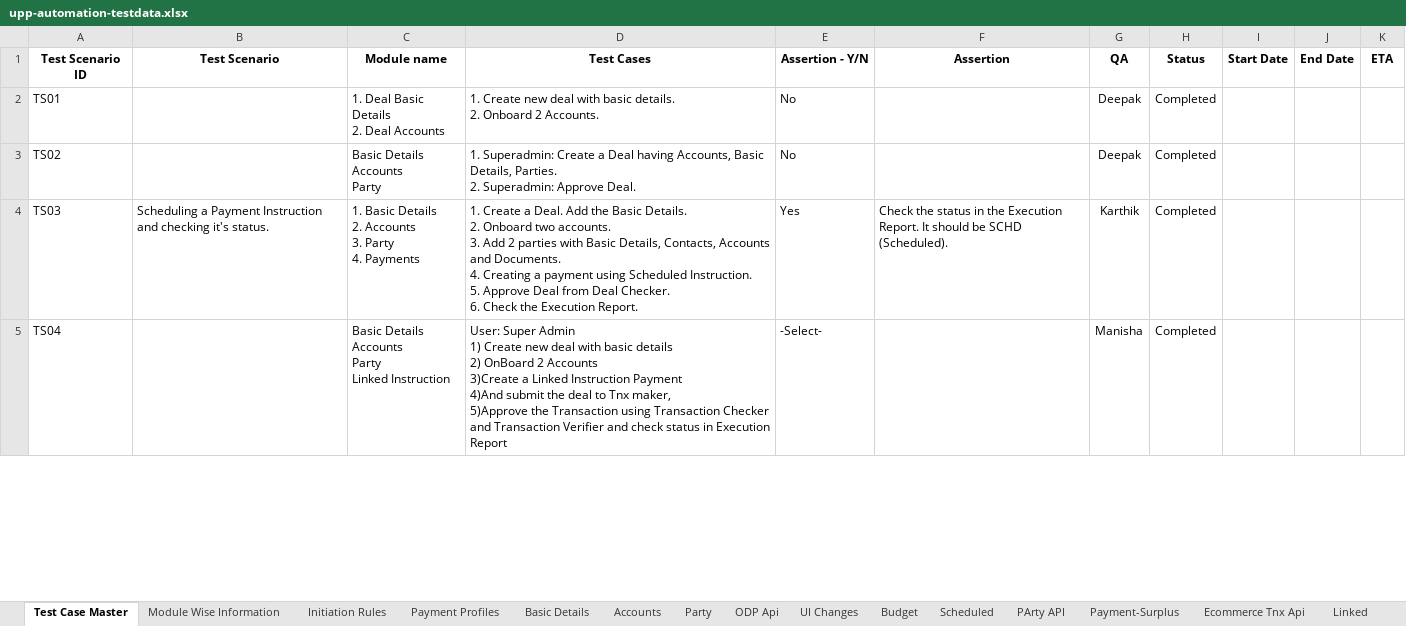
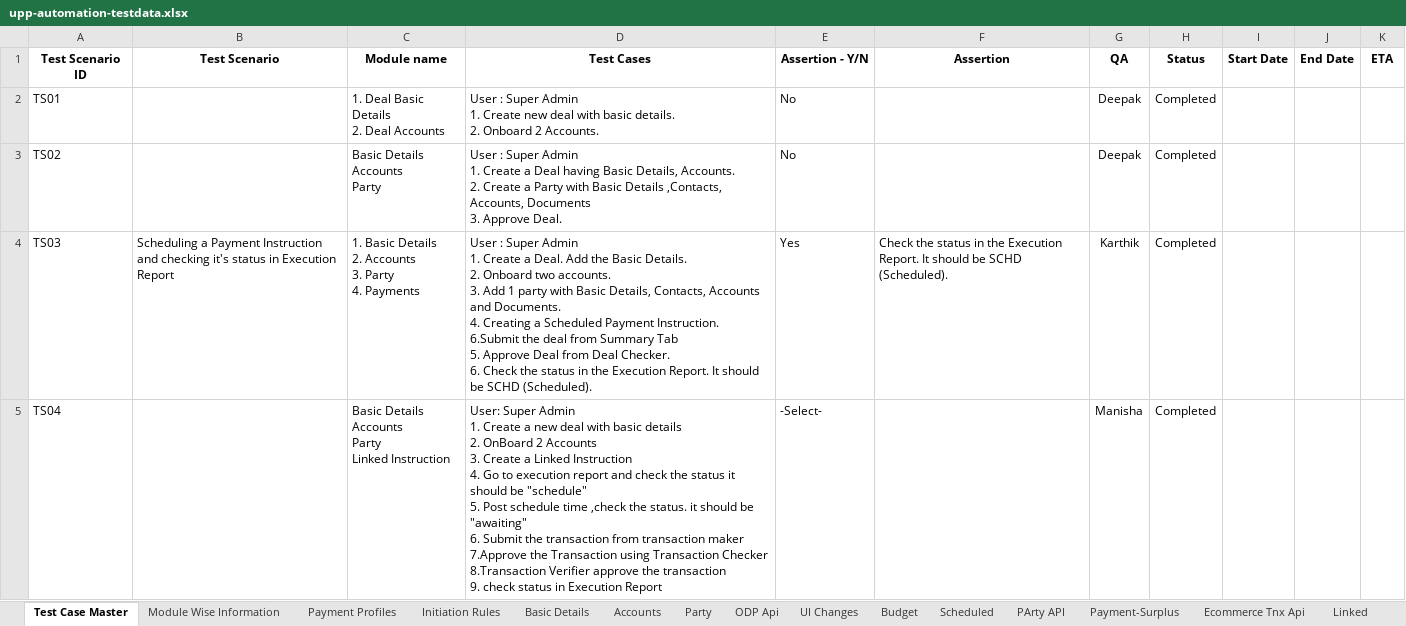
Before and after one commit to deepakdude938/upp, an Excel workbook: src/main/resources/upp-automation-testdata.xlsx, sheet Test Case Master, drawn as a sheet; only a part is shown; values as stored, in another font and other column widths than the file's, no borders; charts and pictures not drawn; ↵ is a line break in a cell; the diff covers the shown part only; the diff names each change by its address in the sheet, - before the commit and + after, or states it on an @@ line.

Commit message:
updated excel

```diff
--- a/src/main/resources/upp-automation-testdata.xlsx (sheet Test Case Master)
+++ b/src/main/resources/upp-automation-testdata.xlsx (sheet Test Case Master)
@@ sheet tab order changed: Test Case Master | Module Wise Information | Payment Profiles | Initiation Rules | Basic Details | Accounts | Party | ODP Api | UI Changes | Budget | Scheduled | PArty API | Payment-Surplus | Ecommerce Tnx Api | Linked @@
-D2 (Test Cases): 1. Create…
+D2 (Test Cases): User : Super Admin ↵ 1. Create…
-D3 (Test Cases): 1. Superadmin: Create a Deal having Accounts, Basic Details, Parties. ↵ 2. Superadmin: Approve Deal.
+D3 (Test Cases): User : Super Admin ↵ 1. Create a Deal having Basic Details, Accounts. ↵ 2. Create a Party with Basic Details ,Contacts, Accounts, Documents ↵ 3. Approve Deal.
-B4 (Test Scenario): …checking it's status.
+B4 (Test Scenario): …checking it's status in Execution Report
-D4 (Test Cases): 1. Create a Deal. Add the Basic Details. ↵ 2. Onboard two accounts. ↵ 3. Add 2 parties with Basic Details, Contacts, Accounts and Documents. ↵ 4. Creating a payment using Scheduled Instruction. ↵ 5. Approve Deal from Deal Checker. ↵ 6. Check the Execution Report.
+D4 (Test Cases): User : Super Admin ↵ 1. Create a Deal. Add the Basic Details. ↵ 2. Onboard two accounts. ↵ 3. Add 1 party with Basic Details, Contacts, Accounts and Documents. ↵ 4. Creating a Scheduled Payment Instruction. ↵ 6.Submit the deal from Summary Tab ↵ 5. Approve Deal from Deal Checker. ↵ 6. Check the status in the Execution Report. It should be SCHD (Scheduled).
-D5 (Test Cases): …Super Admin ↵ 1) Create new deal with basic details ↵ 2) OnBoard 2 Accounts ↵ 3)Create a Linked Instruction Payment ↵ 4)And submit the deal to Tnx maker, ↵ 5)Approve the Transaction using Transaction Checker and Transaction Verifier and check status…
+D5 (Test Cases): …Super Admin ↵ 1. Create a new deal with basic details ↵ 2. OnBoard 2 Accounts ↵ 3. Create a Linked Instruction ↵ 4. Go to execution report and check the status it should be "schedule" ↵ 5. Post schedule time ,check the status. it should be "awaiting" ↵ 6. Submit the transaction from transaction maker ↵ 7.Approve the Transaction using Transaction Checker ↵ 8.Transaction Verifier approve the transaction ↵ 9. check status…
```
Also changed, not shown: 1 added row, 2 removed rows, 38 edited cells and cell formats elsewhere in this sheet, sheet Party, sheet Budget, sheet Ecommerce Tnx Api, sheet PArty API, sheet Payment Profiles, charts or pictures, src/main/resources/Bulk_ConventionalTransactions_File.xlsx, 1 other file.
